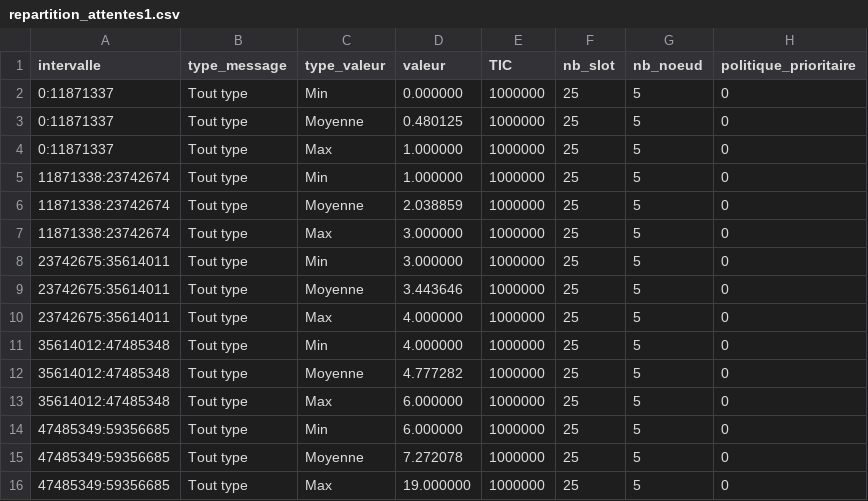
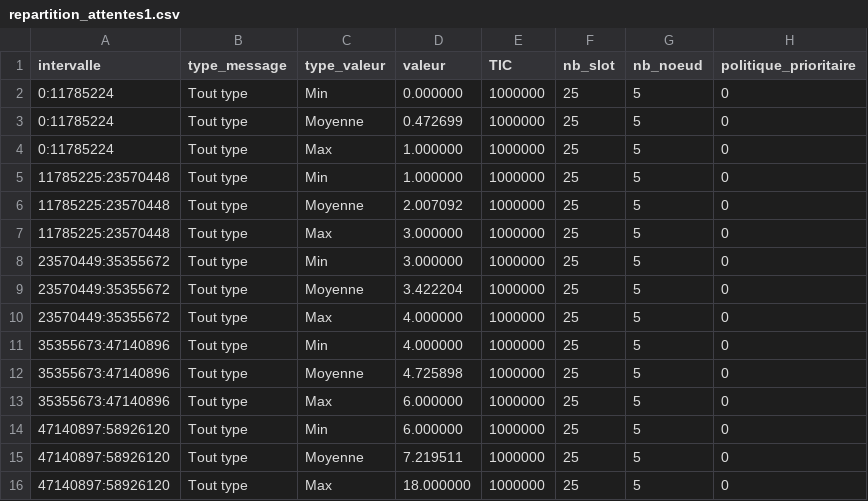
Before and after one commit to KarimGhallab/Simulation_N-GREEN, a CSV file: simulation_calcul/CSV/repartition_attentes1.csv, drawn as a sheet.

```diff
--- a/simulation_calcul/CSV/repartition_attentes1.csv
+++ b/simulation_calcul/CSV/repartition_attentes1.csv
@@ -1,16 +1,16 @@
 intervalle,type_message,type_valeur,valeur,TIC,nb_slot,nb_noeud,politique_prioritaire
-0:11871337,Tout type,Min,0.000000,1000000,25,5,0
-0:11871337,Tout type,Moyenne,0.480125,1000000,25,5,0
-0:11871337,Tout type,Max,1.000000,1000000,25,5,0
-11871338:23742674,Tout type,Min,1.000000,1000000,25,5,0
-11871338:23742674,Tout type,Moyenne,2.038859,1000000,25,5,0
-11871338:23742674,Tout type,Max,3.000000,1000000,25,5,0
-23742675:35614011,Tout type,Min,3.000000,1000000,25,5,0
-23742675:35614011,Tout type,Moyenne,3.443646,1000000,25,5,0
-23742675:35614011,Tout type,Max,4.000000,1000000,25,5,0
-35614012:47485348,Tout type,Min,4.000000,1000000,25,5,0
-35614012:47485348,Tout type,Moyenne,4.777282,1000000,25,5,0
-35614012:47485348,Tout type,Max,6.000000,1000000,25,5,0
-47485349:59356685,Tout type,Min,6.000000,1000000,25,5,0
-47485349:59356685,Tout type,Moyenne,7.272078,1000000,25,5,0
-47485349:59356685,Tout type,Max,19.000000,1000000,25,5,0
+0:11785224,Tout type,Min,0.000000,1000000,25,5,0
+0:11785224,Tout type,Moyenne,0.472699,1000000,25,5,0
+0:11785224,Tout type,Max,1.000000,1000000,25,5,0
+11785225:23570448,Tout type,Min,1.000000,1000000,25,5,0
+11785225:23570448,Tout type,Moyenne,2.007092,1000000,25,5,0
+11785225:23570448,Tout type,Max,3.000000,1000000,25,5,0
+23570449:35355672,Tout type,Min,3.000000,1000000,25,5,0
+23570449:35355672,Tout type,Moyenne,3.422204,1000000,25,5,0
+23570449:35355672,Tout type,Max,4.000000,1000000,25,5,0
+35355673:47140896,Tout type,Min,4.000000,1000000,25,5,0
+35355673:47140896,Tout type,Moyenne,4.725898,1000000,25,5,0
+35355673:47140896,Tout type,Max,6.000000,1000000,25,5,0
+47140897:58926120,Tout type,Min,6.000000,1000000,25,5,0
+47140897:58926120,Tout type,Moyenne,7.219511,1000000,25,5,0
+47140897:58926120,Tout type,Max,18.000000,1000000,25,5,0
```
Also changed, not shown: simulation_calcul/CSV/attente_anneau1.csv, 7 other files.
